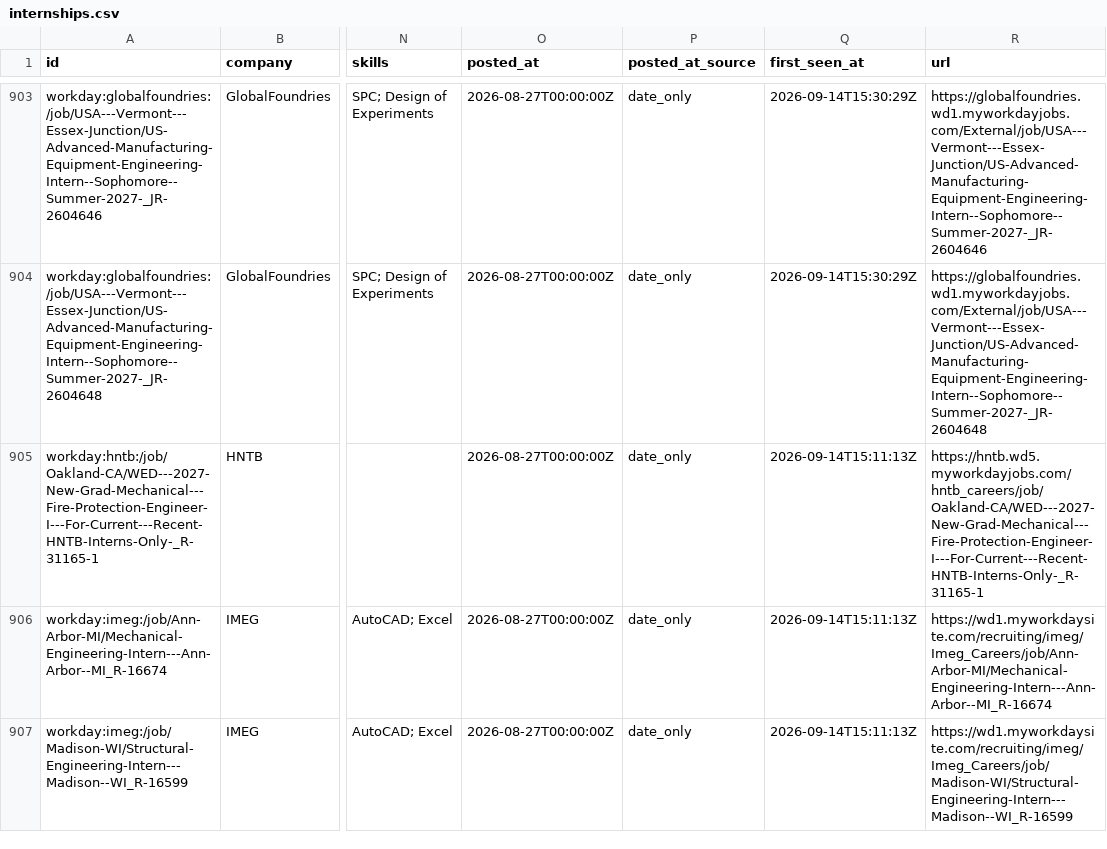
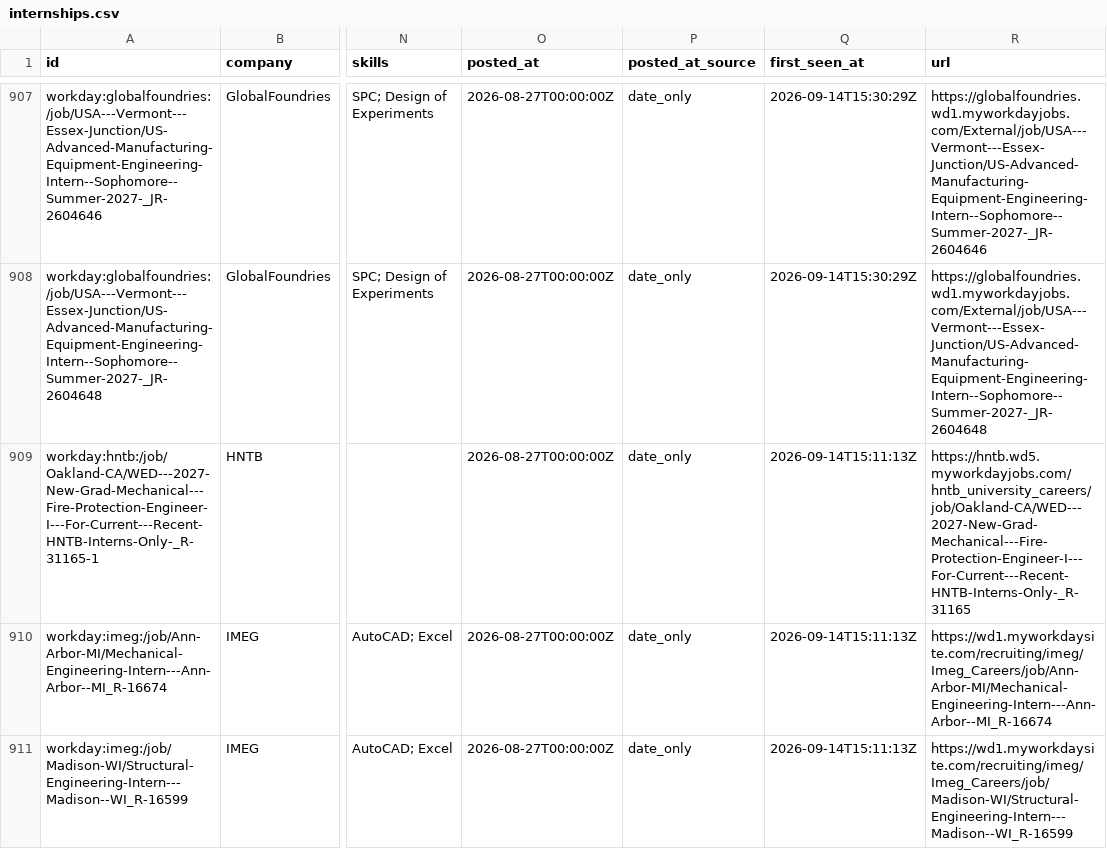
Before and after one commit to Tracker05/mechanical-engineering-internships, a CSV file: data/internships.csv, drawn as a sheet; only a part is shown, gaps mark what is left out; addresses are those after the commit; the diff covers the shown part only; the diff names each change by its address in the sheet, - before the commit and + after, or states it on an @@ line.

```diff
--- a/data/internships.csv
+++ b/data/internships.csv
-R909 (url): https://hntb.wd5.myworkdayjobs.com/hntb_careers/job/Oakland-CA/WED---2027-New-Grad-Mechanical---Fire-Protection-Engineer-I---For-Current---Recent-HNTB-Interns-Only-_R-31165-1
+R909 (url): https://hntb.wd5.myworkdayjobs.com/hntb_university_careers/job/Oakland-CA/WED---2027-New-Grad-Mechanical---Fire-Protection-Engineer-I---For-Current---Recent-HNTB-Interns-Only-_R-31165
```
Also changed, not shown: 4 added rows and 2 edited cells elsewhere in this file, docs/internships.csv, 11 other files.
